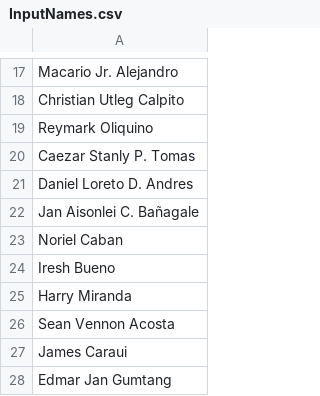
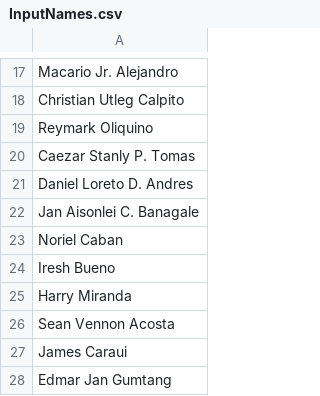
Before and after one commit to PjayFX/AlumniTracer_playwright, a CSV file: data/AlumniLists/InputNames.csv, drawn as a sheet; only a part is shown, gaps mark what is left out.

```diff
--- a/data/AlumniLists/InputNames.csv
+++ b/data/AlumniLists/InputNames.csv
@@ -21,3 +21,3 @@ Caezar Stanly P. Tomas
 Daniel Loreto D. Andres
-Jan Aisonlei C. Bañagale
+Jan Aisonlei C. Banagale
 Noriel Caban
```
Also changed, not shown: 3 other files.
